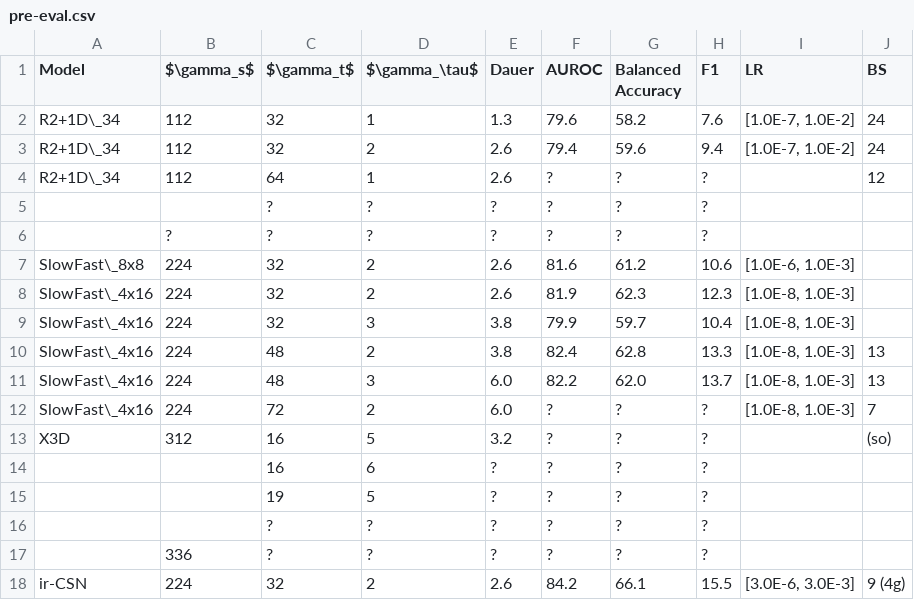
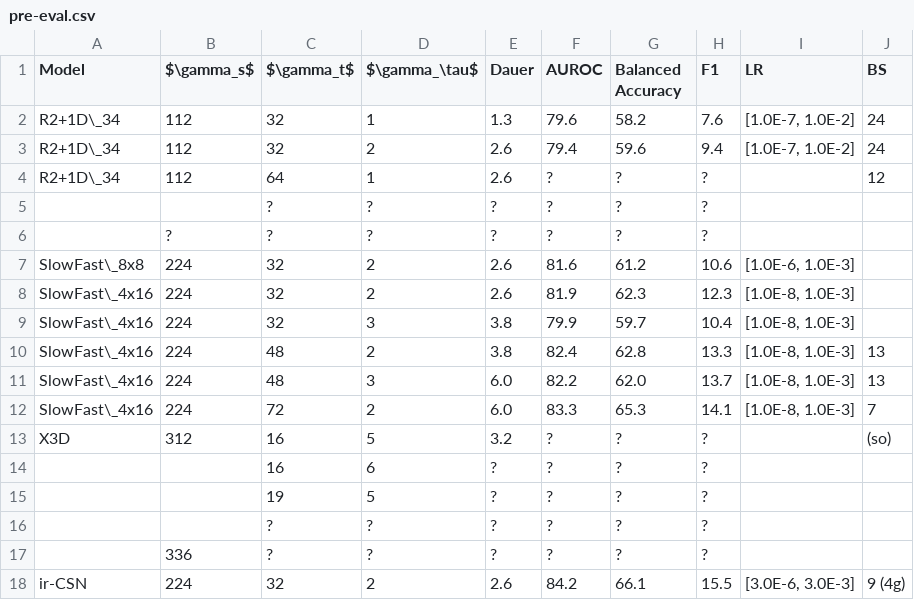
Before and after one commit to simnado/Master-Thesis, a CSV file: tbl/pre-eval.csv, drawn as a sheet.

```diff
--- a/tbl/pre-eval.csv
+++ b/tbl/pre-eval.csv
@@ -11,3 +11,3 @@ SlowFast\_4x16,224,48,2,3.8,82.4,62.8,13.3,"[1.0E-8, 1.0E-3]",13
 SlowFast\_4x16,224,48,3,6.0,82.2,62.0,13.7,"[1.0E-8, 1.0E-3]",13
-SlowFast\_4x16,224,72,2,6.0,?,?,?,"[1.0E-8, 1.0E-3]",7
+SlowFast\_4x16,224,72,2,6.0,83.3,65.3,14.1,"[1.0E-8, 1.0E-3]",7
 X3D,312,16,5,3.2,?,?,?,,(so)
```
Also changed, not shown: 13 other files.
